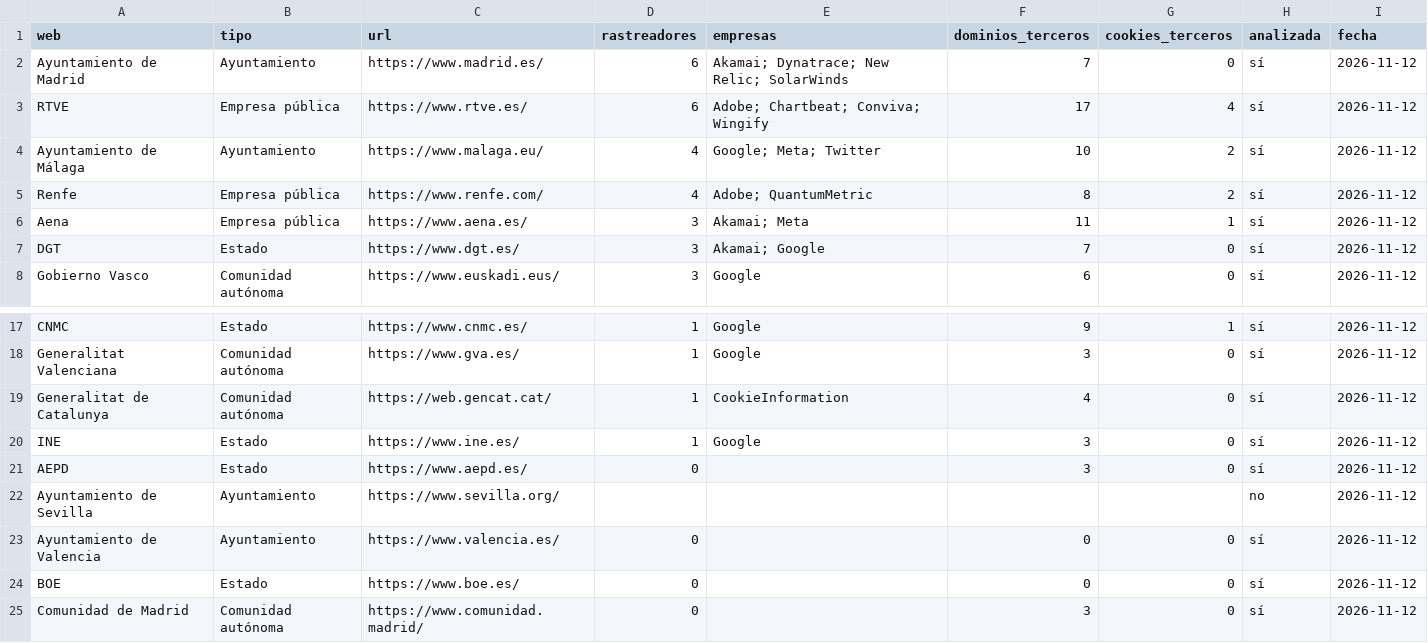
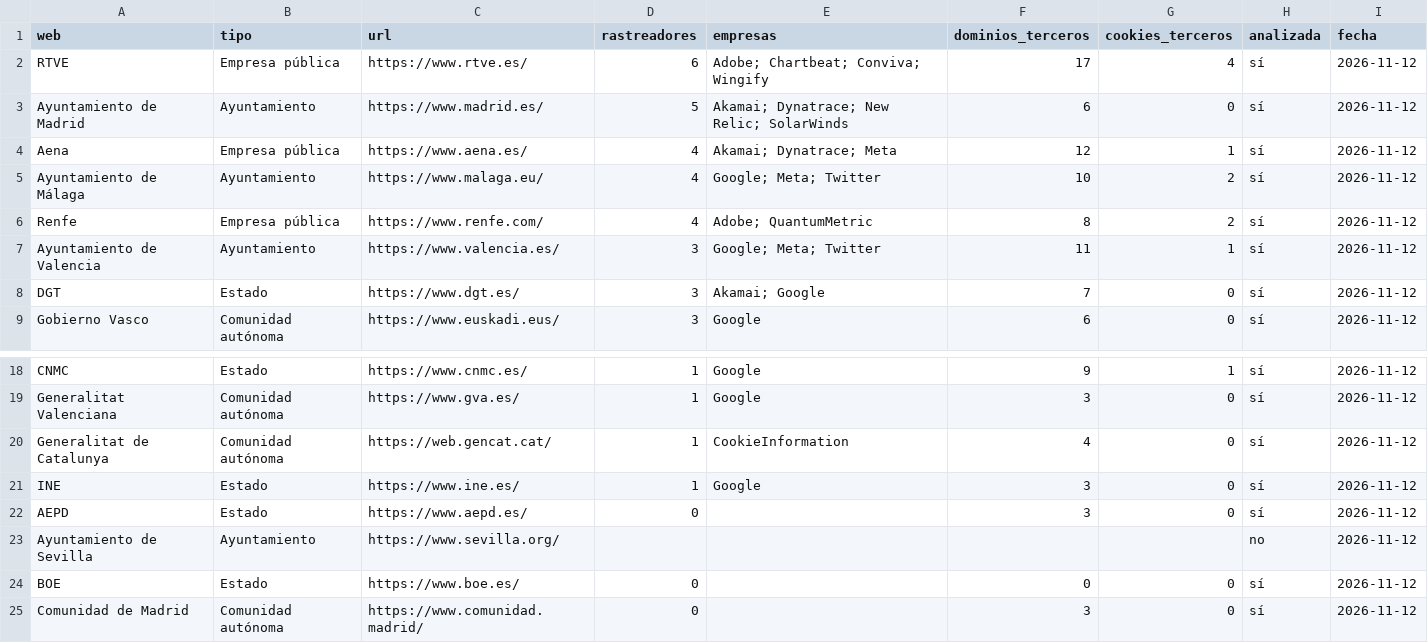
Before and after one commit to lluis-ridao/enllano-datos, a CSV file: datos/rastreadores-webs-publicas.csv, drawn as a sheet; only a part is shown, gaps mark what is left out.

```diff
--- a/datos/rastreadores-webs-publicas.csv
+++ b/datos/rastreadores-webs-publicas.csv
@@ -1,7 +1,8 @@
 web,tipo,url,rastreadores,empresas,dominios_terceros,cookies_terceros,analizada,fecha
-Ayuntamiento de Madrid,Ayuntamiento,https://www.madrid.es/,6,Akamai; Dynatrace; New Relic; SolarWinds,7,0,sí,2026-11-12
 RTVE,Empresa pública,https://www.rtve.es/,6,Adobe; Chartbeat; Conviva; Wingify,17,4,sí,2026-11-12
+Ayuntamiento de Madrid,Ayuntamiento,https://www.madrid.es/,5,Akamai; Dynatrace; New Relic; SolarWinds,6,0,sí,2026-11-12
+Aena,Empresa pública,https://www.aena.es/,4,Akamai; Dynatrace; Meta,12,1,sí,2026-11-12
 Ayuntamiento de Málaga,Ayuntamiento,https://www.malaga.eu/,4,Google; Meta; Twitter,10,2,sí,2026-11-12
 Renfe,Empresa pública,https://www.renfe.com/,4,Adobe; QuantumMetric,8,2,sí,2026-11-12
-Aena,Empresa pública,https://www.aena.es/,3,Akamai; Meta,11,1,sí,2026-11-12
+Ayuntamiento de Valencia,Ayuntamiento,https://www.valencia.es/,3,Google; Meta; Twitter,11,1,sí,2026-11-12
 DGT,Estado,https://www.dgt.es/,3,Akamai; Google,7,0,sí,2026-11-12
@@ -22,3 +23,2 @@ AEPD,Estado,https://www.aepd.es/,0,,3,0,sí,2026-11-12
 Ayuntamiento de Sevilla,Ayuntamiento,https://www.sevilla.org/,,,,,no,2026-11-12
-Ayuntamiento de Valencia,Ayuntamiento,https://www.valencia.es/,0,,0,0,sí,2026-11-12
 BOE,Estado,https://www.boe.es/,0,,0,0,sí,2026-11-12
```
Also changed, not shown: datos/eurepoc-espana.csv, 3 other files.
